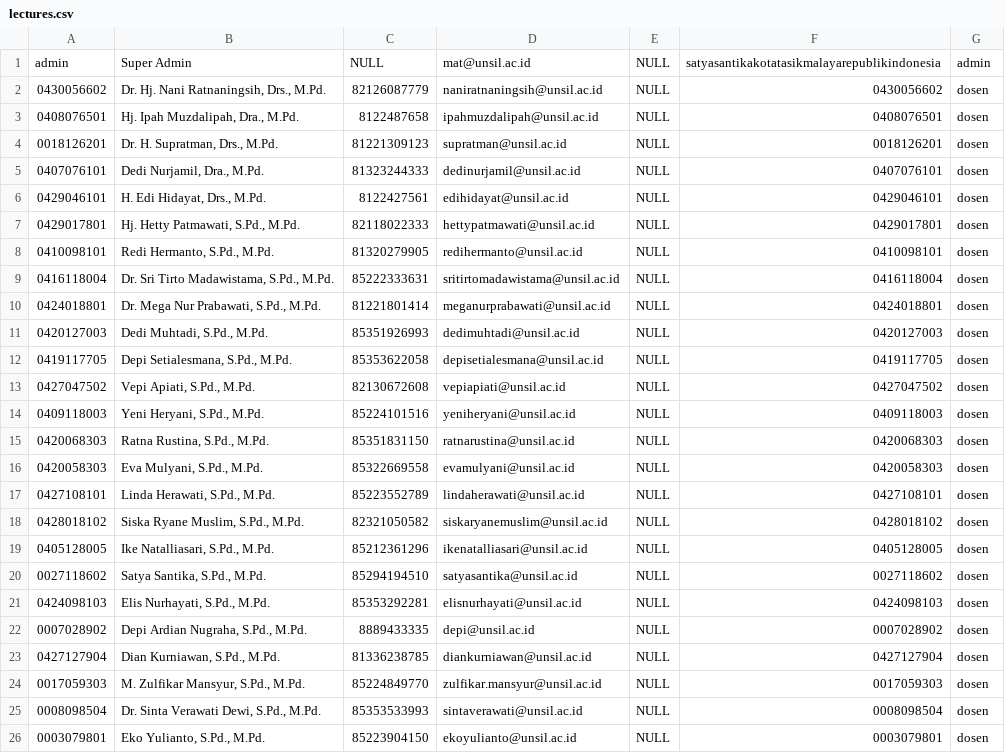
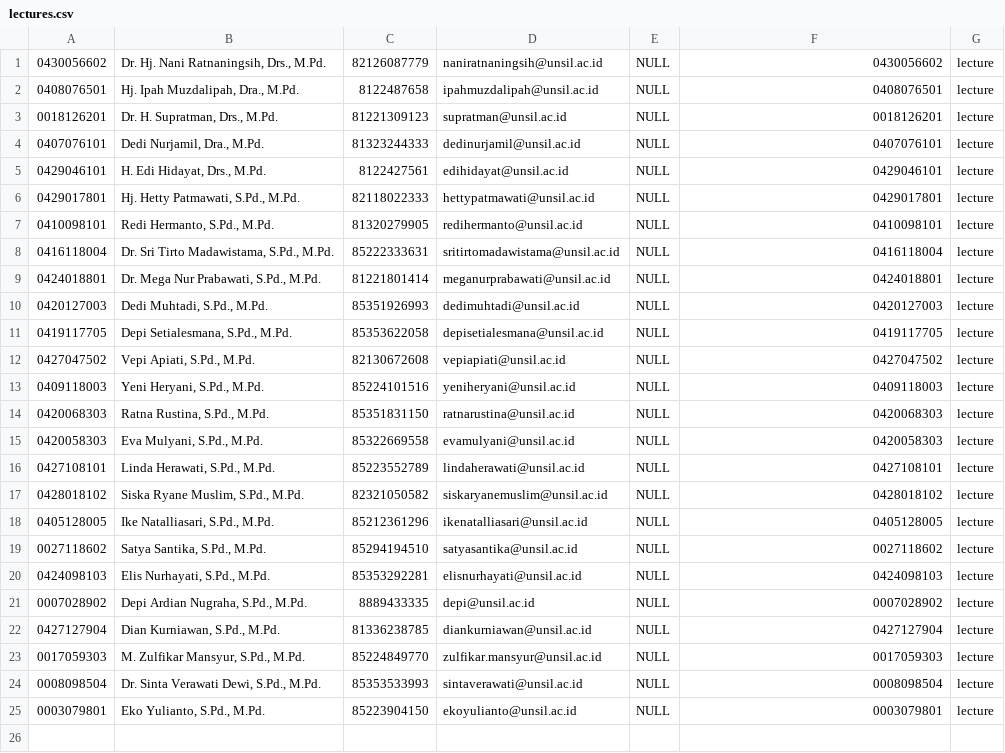
Before and after one commit to satyasantika/skripsi-app, a CSV file: database/seeders/csv/lectures.csv, drawn as a sheet.

```diff
--- a/database/seeders/csv/lectures.csv
+++ b/database/seeders/csv/lectures.csv
@@ -1,26 +1,25 @@
-admin,"Super Admin",NULL,mat@unsil.ac.id,NULL,satyasantikakotatasikmalayarepublikindonesia,admin
-0430056602,"Dr. Hj. Nani Ratnaningsih, Drs., M.Pd.",82126087779,naniratnaningsih@unsil.ac.id,NULL,0430056602,dosen
-0408076501,"Hj. Ipah Muzdalipah, Dra., M.Pd.",8122487658,ipahmuzdalipah@unsil.ac.id,NULL,0408076501,dosen
-0018126201,"Dr. H. Supratman, Drs., M.Pd.",81221309123,supratman@unsil.ac.id,NULL,0018126201,dosen
-0407076101,"Dedi Nurjamil, Dra., M.Pd.",81323244333,dedinurjamil@unsil.ac.id,NULL,0407076101,dosen
-0429046101,"H. Edi Hidayat, Drs., M.Pd.",8122427561,edihidayat@unsil.ac.id,NULL,0429046101,dosen
-0429017801,"Hj. Hetty Patmawati, S.Pd., M.Pd.",82118022333,hettypatmawati@unsil.ac.id,NULL,0429017801,dosen
-0410098101,"Redi Hermanto, S.Pd., M.Pd.",81320279905,redihermanto@unsil.ac.id,NULL,0410098101,dosen
-0416118004,"Dr. Sri Tirto Madawistama, S.Pd., M.Pd.",85222333631,sritirtomadawistama@unsil.ac.id,NULL,0416118004,dosen
-0424018801,"Dr. Mega Nur Prabawati, S.Pd., M.Pd.",81221801414,meganurprabawati@unsil.ac.id,NULL,0424018801,dosen
-0420127003,"Dedi Muhtadi, S.Pd., M.Pd.",85351926993,dedimuhtadi@unsil.ac.id,NULL,0420127003,dosen
-0419117705,"Depi Setialesmana, S.Pd., M.Pd.",85353622058,depisetialesmana@unsil.ac.id,NULL,0419117705,dosen
-0427047502,"Vepi Apiati, S.Pd., M.Pd.",82130672608,vepiapiati@unsil.ac.id,NULL,0427047502,dosen
-0409118003,"Yeni Heryani, S.Pd., M.Pd.",85224101516,yeniheryani@unsil.ac.id,NULL,0409118003,dosen
-0420068303,"Ratna Rustina, S.Pd., M.Pd.",85351831150,ratnarustina@unsil.ac.id,NULL,0420068303,dosen
-0420058303,"Eva Mulyani, S.Pd., M.Pd.",85322669558,evamulyani@unsil.ac.id,NULL,0420058303,dosen
-0427108101,"Linda Herawati, S.Pd., M.Pd.",85223552789,lindaherawati@unsil.ac.id,NULL,0427108101,dosen
-0428018102,"Siska Ryane Muslim, S.Pd., M.Pd.",82321050582,siskaryanemuslim@unsil.ac.id,NULL,0428018102,dosen
-0405128005,"Ike Natalliasari, S.Pd., M.Pd.",85212361296,ikenatalliasari@unsil.ac.id,NULL,0405128005,dosen
-0027118602,"Satya Santika, S.Pd., M.Pd.",85294194510,satyasantika@unsil.ac.id,NULL,0027118602,dosen
-0424098103,"Elis Nurhayati, S.Pd., M.Pd.",85353292281,elisnurhayati@unsil.ac.id,NULL,0424098103,dosen
-0007028902,"Depi Ardian Nugraha, S.Pd., M.Pd.",8889433335,depi@unsil.ac.id,NULL,0007028902,dosen
-0427127904,"Dian Kurniawan, S.Pd., M.Pd.",81336238785,diankurniawan@unsil.ac.id,NULL,0427127904,dosen
-0017059303,"M. Zulfikar Mansyur, S.Pd., M.Pd.",85224849770,zulfikar.mansyur@unsil.ac.id,NULL,0017059303,dosen
-0008098504,"Dr. Sinta Verawati Dewi, S.Pd., M.Pd.",85353533993,sintaverawati@unsil.ac.id,NULL,0008098504,dosen
-0003079801,"Eko Yulianto, S.Pd., M.Pd.",85223904150,ekoyulianto@unsil.ac.id,NULL,0003079801,dosen
+0430056602,"Dr. Hj. Nani Ratnaningsih, Drs., M.Pd.",82126087779,naniratnaningsih@unsil.ac.id,NULL,0430056602,lecture
+0408076501,"Hj. Ipah Muzdalipah, Dra., M.Pd.",8122487658,ipahmuzdalipah@unsil.ac.id,NULL,0408076501,lecture
+0018126201,"Dr. H. Supratman, Drs., M.Pd.",81221309123,supratman@unsil.ac.id,NULL,0018126201,lecture
+0407076101,"Dedi Nurjamil, Dra., M.Pd.",81323244333,dedinurjamil@unsil.ac.id,NULL,0407076101,lecture
+0429046101,"H. Edi Hidayat, Drs., M.Pd.",8122427561,edihidayat@unsil.ac.id,NULL,0429046101,lecture
+0429017801,"Hj. Hetty Patmawati, S.Pd., M.Pd.",82118022333,hettypatmawati@unsil.ac.id,NULL,0429017801,lecture
+0410098101,"Redi Hermanto, S.Pd., M.Pd.",81320279905,redihermanto@unsil.ac.id,NULL,0410098101,lecture
+0416118004,"Dr. Sri Tirto Madawistama, S.Pd., M.Pd.",85222333631,sritirtomadawistama@unsil.ac.id,NULL,0416118004,lecture
+0424018801,"Dr. Mega Nur Prabawati, S.Pd., M.Pd.",81221801414,meganurprabawati@unsil.ac.id,NULL,0424018801,lecture
+0420127003,"Dedi Muhtadi, S.Pd., M.Pd.",85351926993,dedimuhtadi@unsil.ac.id,NULL,0420127003,lecture
+0419117705,"Depi Setialesmana, S.Pd., M.Pd.",85353622058,depisetialesmana@unsil.ac.id,NULL,0419117705,lecture
+0427047502,"Vepi Apiati, S.Pd., M.Pd.",82130672608,vepiapiati@unsil.ac.id,NULL,0427047502,lecture
+0409118003,"Yeni Heryani, S.Pd., M.Pd.",85224101516,yeniheryani@unsil.ac.id,NULL,0409118003,lecture
+0420068303,"Ratna Rustina, S.Pd., M.Pd.",85351831150,ratnarustina@unsil.ac.id,NULL,0420068303,lecture
+0420058303,"Eva Mulyani, S.Pd., M.Pd.",85322669558,evamulyani@unsil.ac.id,NULL,0420058303,lecture
+0427108101,"Linda Herawati, S.Pd., M.Pd.",85223552789,lindaherawati@unsil.ac.id,NULL,0427108101,lecture
+0428018102,"Siska Ryane Muslim, S.Pd., M.Pd.",82321050582,siskaryanemuslim@unsil.ac.id,NULL,0428018102,lecture
+0405128005,"Ike Natalliasari, S.Pd., M.Pd.",85212361296,ikenatalliasari@unsil.ac.id,NULL,0405128005,lecture
+0027118602,"Satya Santika, S.Pd., M.Pd.",85294194510,satyasantika@unsil.ac.id,NULL,0027118602,lecture
+0424098103,"Elis Nurhayati, S.Pd., M.Pd.",85353292281,elisnurhayati@unsil.ac.id,NULL,0424098103,lecture
+0007028902,"Depi Ardian Nugraha, S.Pd., M.Pd.",8889433335,depi@unsil.ac.id,NULL,0007028902,lecture
+0427127904,"Dian Kurniawan, S.Pd., M.Pd.",81336238785,diankurniawan@unsil.ac.id,NULL,0427127904,lecture
+0017059303,"M. Zulfikar Mansyur, S.Pd., M.Pd.",85224849770,zulfikar.mansyur@unsil.ac.id,NULL,0017059303,lecture
+0008098504,"Dr. Sinta Verawati Dewi, S.Pd., M.Pd.",85353533993,sintaverawati@unsil.ac.id,NULL,0008098504,lecture
+0003079801,"Eko Yulianto, S.Pd., M.Pd.",85223904150,ekoyulianto@unsil.ac.id,NULL,0003079801,lecture
```
Also changed, not shown: database/seeders/csv/common.csv, database/seeders/csv/students.csv, 27 other files.
